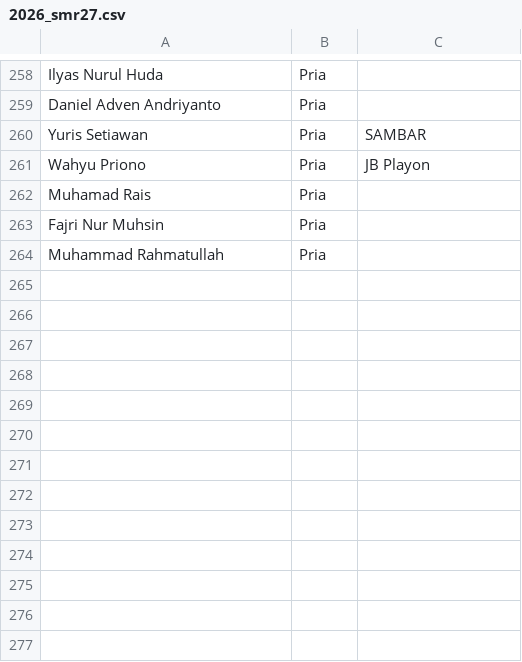
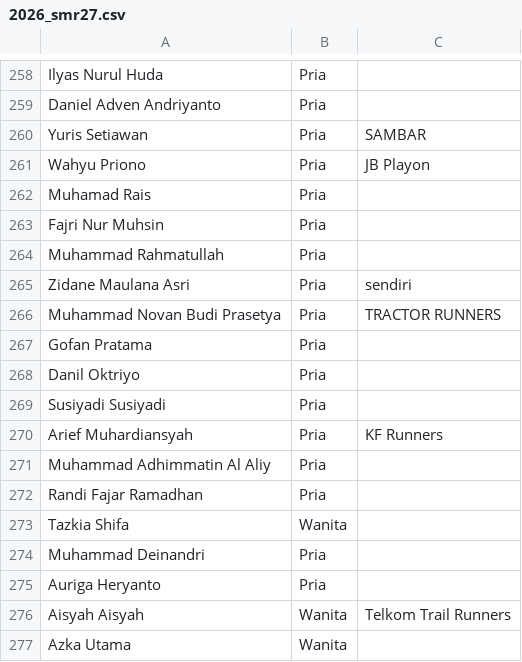
Before and after one commit to smgmountainrace/listpeserta, a CSV file: 2026_smr27.csv, drawn as a sheet; only a part is shown, gaps mark what is left out.

Commit message:
Update 2026_smr27.csv

```diff
--- a/2026_smr27.csv
+++ b/2026_smr27.csv
@@ -264 +264,14 @@ Fajri Nur Muhsin,Pria,
 Muhammad Rahmatullah,Pria,
+Zidane Maulana Asri,Pria,sendiri
+Muhammad Novan Budi Prasetya,Pria,TRACTOR RUNNERS
+Gofan Pratama,Pria,
+Danil Oktriyo,Pria,
+Susiyadi Susiyadi,Pria,
+Arief Muhardiansyah,Pria,KF Runners
+Muhammad Adhimmatin Al Aliy,Pria,
+Randi Fajar Ramadhan,Pria,
+Tazkia Shifa,Wanita,
+Muhammad Deinandri,Pria,
+Auriga Heryanto,Pria,
+Aisyah Aisyah,Wanita,Telkom Trail Runners
+Azka Utama,Wanita,
```
